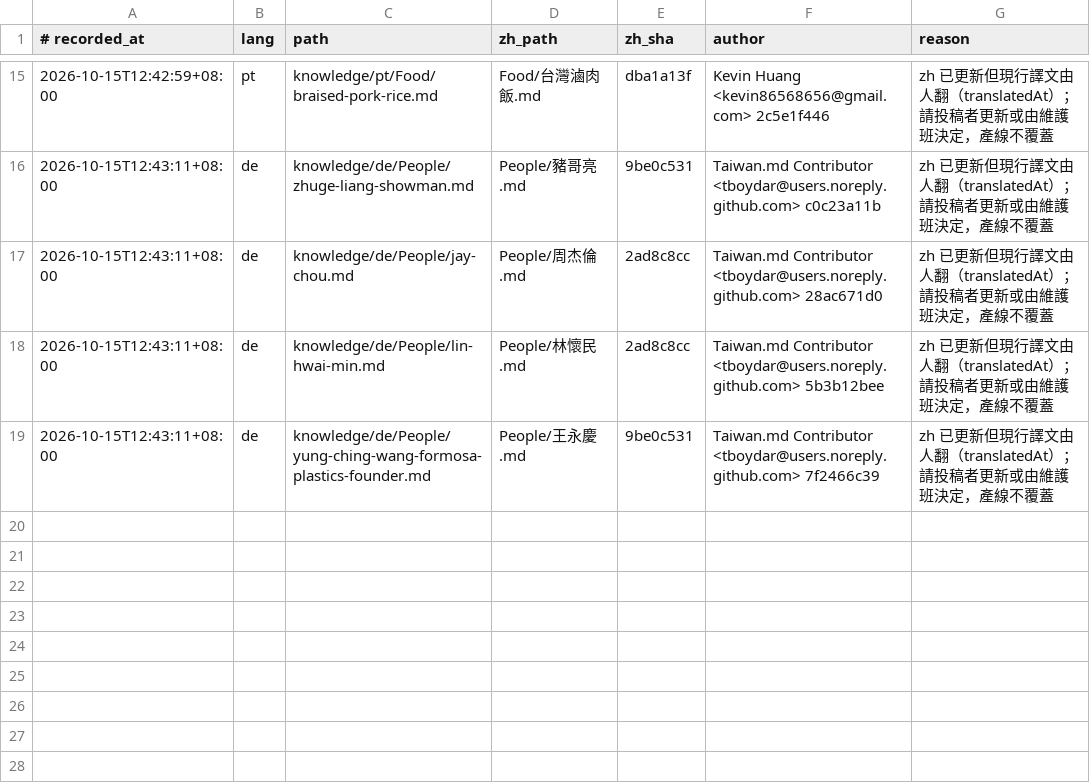
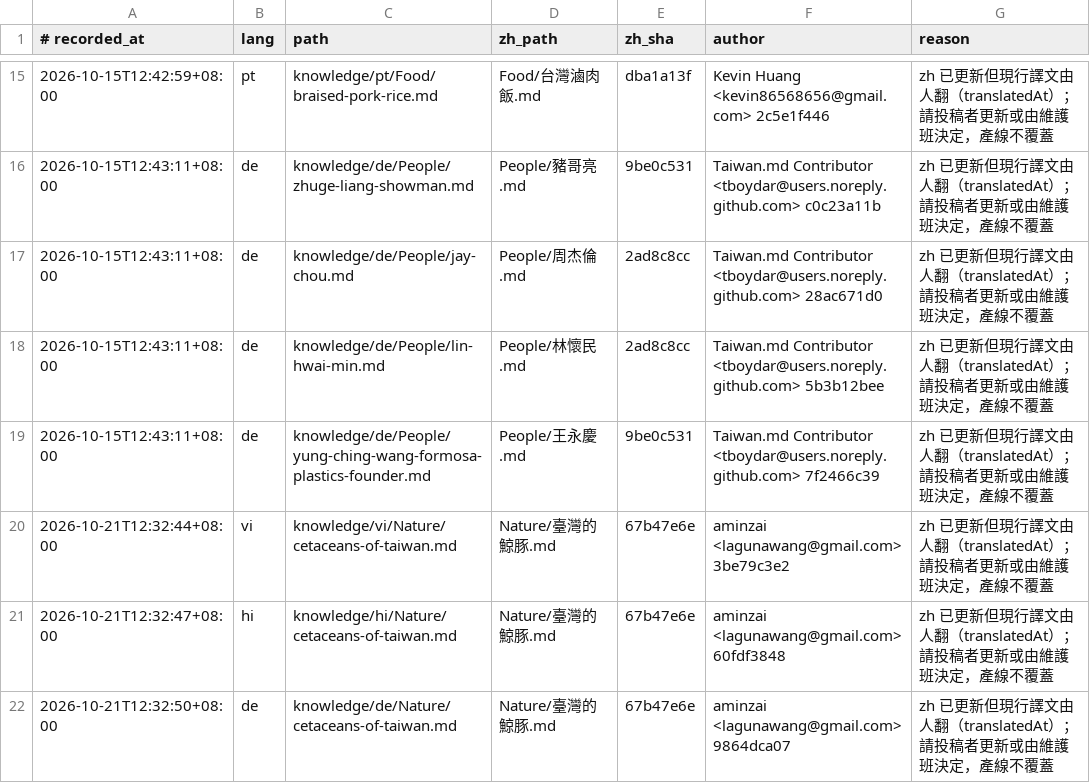
Before and after one commit to CKS40660/taiwan-md, a TSV file: reports/babel/human-translation-stale.tsv, drawn as a sheet; only a part is shown, gaps mark what is left out.

```diff
--- a/reports/babel/human-translation-stale.tsv
+++ b/reports/babel/human-translation-stale.tsv
@@ -19 +19,4 @@
 2026-10-15T12:43:11+08:00	de	knowledge/de/People/yung-ching-wang-formosa-plastics-founder.md	People/王永慶.md	9be0c531	Taiwan.md Contributor <tboydar@users.noreply.github.com> 7f2466c39	zh 已更新但現行譯文由人翻（translatedAt）；請投稿者更新或由維護班決定，產線不覆蓋
+2026-10-21T12:32:44+08:00	vi	knowledge/vi/Nature/cetaceans-of-taiwan.md	Nature/臺灣的鯨豚.md	67b47e6e	aminzai <lagunawang@gmail.com> 3be79c3e2	zh 已更新但現行譯文由人翻（translatedAt）；請投稿者更新或由維護班決定，產線不覆蓋
+2026-10-21T12:32:47+08:00	hi	knowledge/hi/Nature/cetaceans-of-taiwan.md	Nature/臺灣的鯨豚.md	67b47e6e	aminzai <lagunawang@gmail.com> 60fdf3848	zh 已更新但現行譯文由人翻（translatedAt）；請投稿者更新或由維護班決定，產線不覆蓋
+2026-10-21T12:32:50+08:00	de	knowledge/de/Nature/cetaceans-of-taiwan.md	Nature/臺灣的鯨豚.md	67b47e6e	aminzai <lagunawang@gmail.com> 9864dca07	zh 已更新但現行譯文由人翻（translatedAt）；請投稿者更新或由維護班決定，產線不覆蓋
```
Also changed, not shown: 4 other files.
